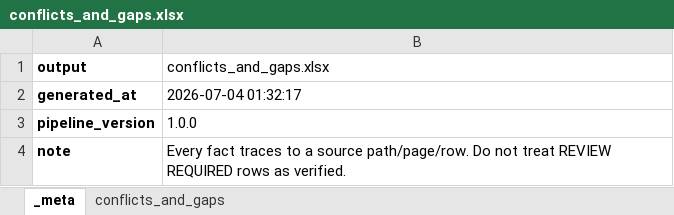
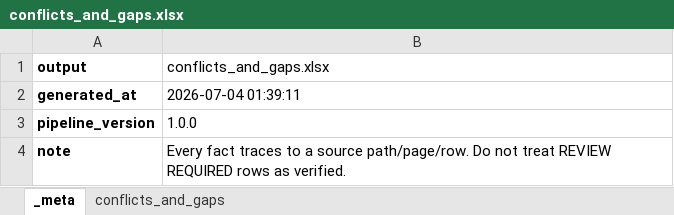
Before and after one commit to DataBossX/DataBoss, an Excel workbook: examples/sample_output_synthetic/conflicts_and_gaps.xlsx, sheet _meta, drawn as a sheet; values as stored, in another font and other column widths than the file's, no borders; the diff names each change by its address in the sheet, - before the commit and + after, or states it on an @@ line.

```diff
--- a/examples/sample_output_synthetic/conflicts_and_gaps.xlsx (sheet _meta)
+++ b/examples/sample_output_synthetic/conflicts_and_gaps.xlsx (sheet _meta)
-B2 (conflicts_and_gaps.xlsx): 2026-07-04 01:32:17
+B2 (conflicts_and_gaps.xlsx): 2026-07-04 01:39:11
```
Also changed, not shown: 8 other files.
